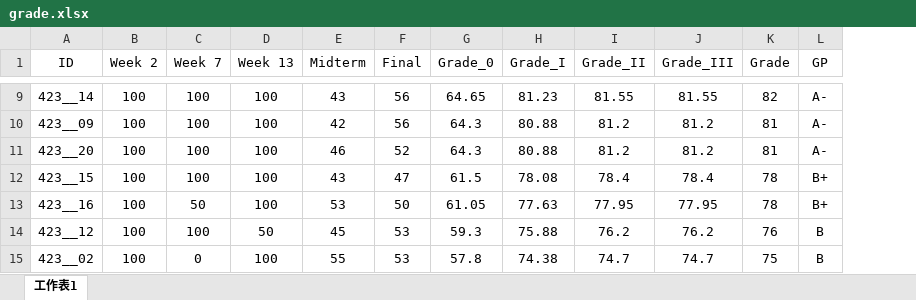
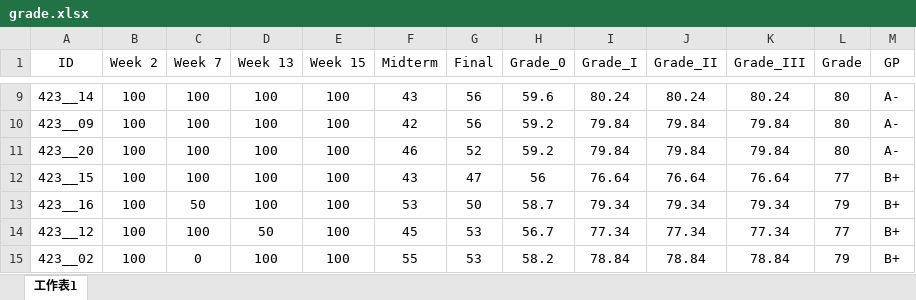
Before and after one commit to politics-tchsiao/politics-, an Excel workbook: grade/grade.xlsx, sheet 工作表1, drawn as a sheet; only a part is shown, gaps mark what is left out; values as stored, in another font and other column widths than the file's, no borders; conditional formats not drawn; addresses are those after the commit; the diff covers the shown part only; the diff names each change by its address in the sheet, - before the commit and + after, or states it on an @@ line.

```diff
--- a/grade/grade.xlsx (sheet 工作表1)
+++ b/grade/grade.xlsx (sheet 工作表1)
+column E (Week 15), rows 9-15: all 100
-H9 (Grade_0): 64.65
+H9 (Grade_0): 59.6
-I9 (Grade_I): 81.23
+I9 (Grade_I): 80.24
-J9 (Grade_II): 81.55
+J9 (Grade_II): 80.24
-K9 (Grade_III): 81.55
+K9 (Grade_III): 80.24
-L9 (Grade): 82
+L9 (Grade): 80
-H10:H11 (Grade_0): 64.3
+H10:H11 (Grade_0): 59.2
-I10:I11 (Grade_I): 80.88
+I10:I11 (Grade_I): 79.84
-J10:J11 (Grade_II): 81.2
+J10:J11 (Grade_II): 79.84
-K10:K11 (Grade_III): 81.2
+K10:K11 (Grade_III): 79.84
-L10:L11 (Grade): 81
+L10:L11 (Grade): 80
-H12 (Grade_0): 61.5
+H12 (Grade_0): 56
-I12 (Grade_I): 78.08
+I12 (Grade_I): 76.64
-J12 (Grade_II): 78.4
+J12 (Grade_II): 76.64
-K12 (Grade_III): 78.4
+K12 (Grade_III): 76.64
-L12 (Grade): 78
+L12 (Grade): 77
-H13 (Grade_0): 61.05
+H13 (Grade_0): 58.7
-I13 (Grade_I): 77.63
+I13 (Grade_I): 79.34
-J13 (Grade_II): 77.95
+J13 (Grade_II): 79.34
-K13 (Grade_III): 77.95
+K13 (Grade_III): 79.34
-L13 (Grade): 78
+L13 (Grade): 79
-H14 (Grade_0): 59.3
+H14 (Grade_0): 56.7
-I14 (Grade_I): 75.88
+I14 (Grade_I): 77.34
-J14 (Grade_II): 76.2
+J14 (Grade_II): 77.34
-K14 (Grade_III): 76.2
+K14 (Grade_III): 77.34
-L14 (Grade): 76
+L14 (Grade): 77
-M14:M15 (GP): B
+M14:M15 (GP): B+
-H15 (Grade_0): 57.8
+H15 (Grade_0): 58.2
-I15 (Grade_I): 74.38
+I15 (Grade_I): 78.84
-J15 (Grade_II): 74.7
+J15 (Grade_II): 78.84
-K15 (Grade_III): 74.7
+K15 (Grade_III): 78.84
-L15 (Grade): 75
+L15 (Grade): 79
```
Also changed, not shown: 89 edited cells elsewhere in this sheet, formulas that keep their value, 1 other file.
